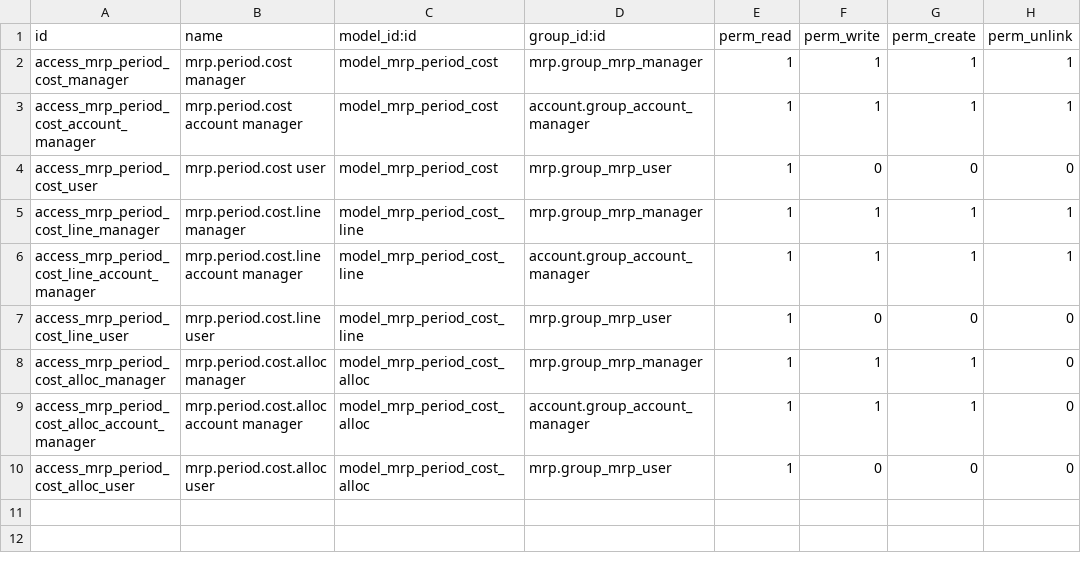
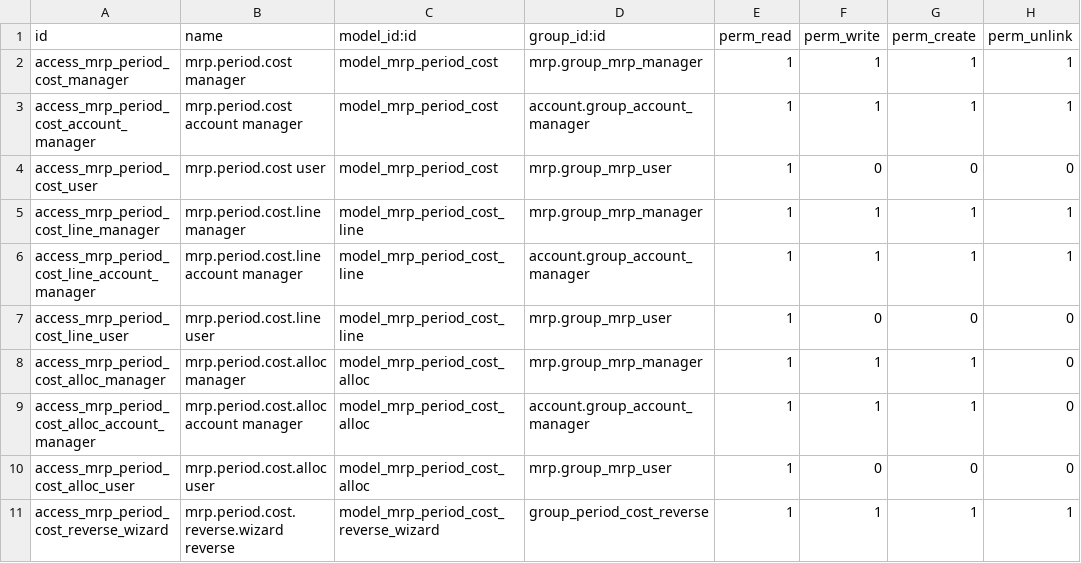
Before and after one commit to apcball/apcball, a CSV file: buz_mrp_period_cost_allocation/security/ir.model.access.csv, drawn as a sheet.

```diff
--- a/buz_mrp_period_cost_allocation/security/ir.model.access.csv
+++ b/buz_mrp_period_cost_allocation/security/ir.model.access.csv
@@ -10 +10,2 @@ access_mrp_period_cost_alloc_account_manager,mrp.period.cost.alloc account manag
 access_mrp_period_cost_alloc_user,mrp.period.cost.alloc user,model_mrp_period_cost_alloc,mrp.group_mrp_user,1,0,0,0
+access_mrp_period_cost_reverse_wizard,mrp.period.cost.reverse.wizard reverse,model_mrp_period_cost_reverse_wizard,group_period_cost_reverse,1,1,1,1
```
Also changed, not shown: 5 other files.
